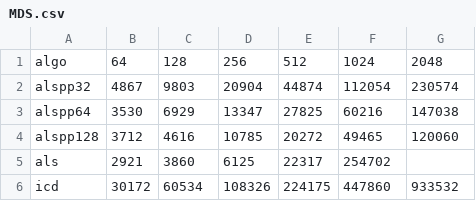
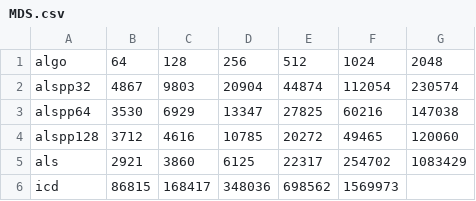
Before and after one commit to nmcassa/factorization-benchmarks, a CSV file: MDS.csv, drawn as a sheet.

Commit message:
updated values

```diff
--- a/MDS.csv
+++ b/MDS.csv
@@ -4,3 +4,3 @@ alspp64,3530,6929,13347,27825,60216,147038
 alspp128,3712,4616,10785,20272,49465,120060
-als,2921,3860,6125,22317,254702,
-icd,30172,60534,108326,224175,447860,933532
+als,2921,3860,6125,22317,254702,1083429
+icd,86815,168417,348036,698562,1569973,
```
Also changed, not shown: 1 other file.
